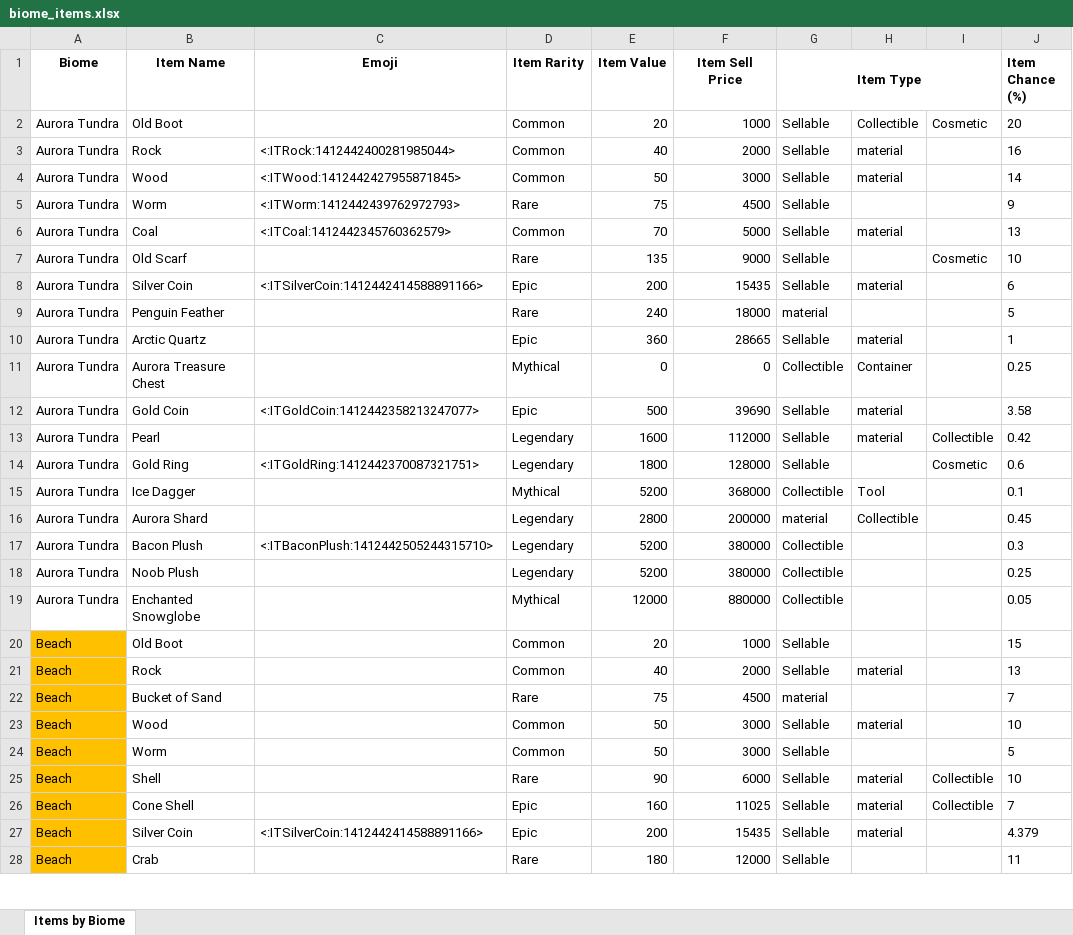
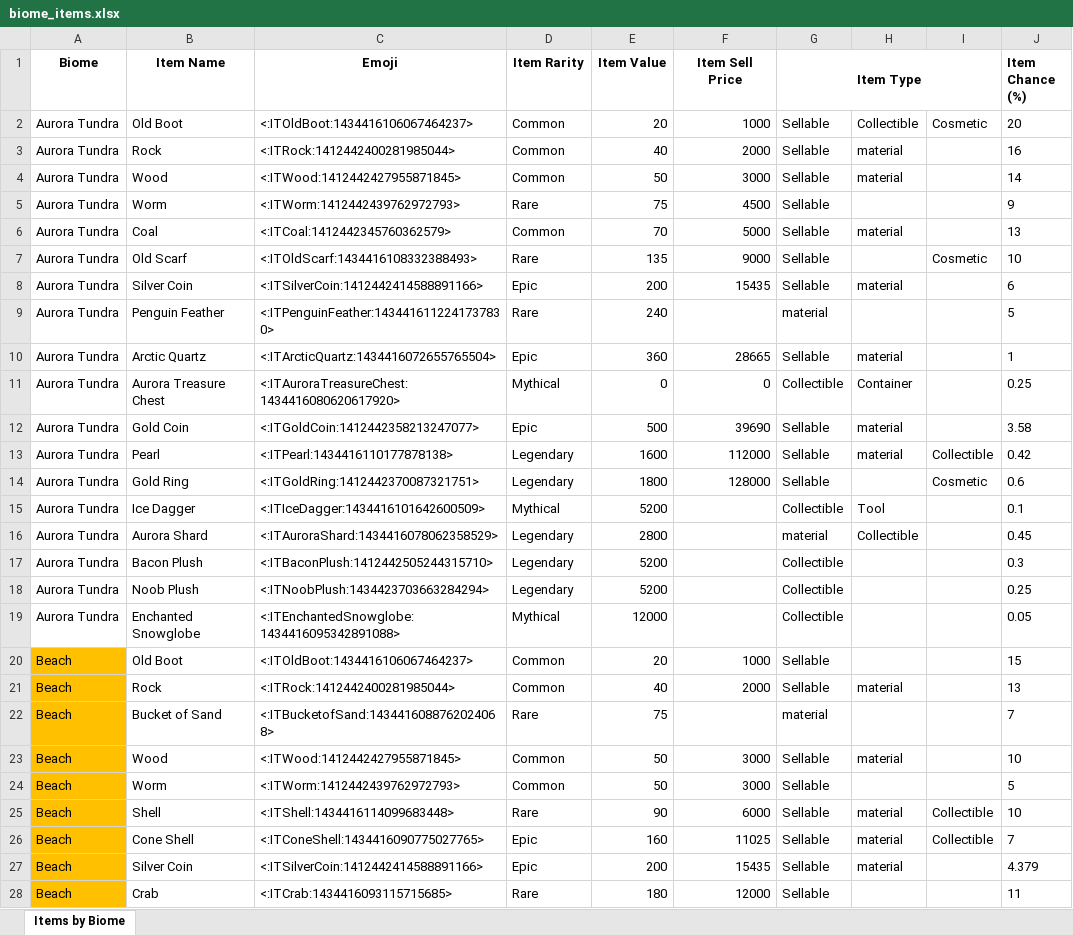
Before and after one commit to Huy1234secret/something, an Excel workbook: biome_items.xlsx, sheet Items by Biome, drawn as a sheet; only a part is shown; values as stored, in another font and other column widths than the file's, no borders; conditional formats not drawn; the diff covers the shown part only; the diff names each change by its address in the sheet, - before the commit and + after, or states it on an @@ line.

Commit message:
Add files via upload

```diff
--- a/biome_items.xlsx (sheet Items by Biome)
+++ b/biome_items.xlsx (sheet Items by Biome)
-C2 (Emoji): (empty)
+C2 (Emoji): <:ITOldBoot:1434416106067464237>
-C7 (Emoji): (empty)
+C7 (Emoji): <:ITOldScarf:1434416108332388493>
-C9 (Emoji): (empty)
+C9 (Emoji): <:ITPenguinFeather:1434416112241737830>
-F9 (Item Sell Price): 18000
+F9 (Item Sell Price): (empty)
-C10 (Emoji): (empty)
+C10 (Emoji): <:ITArcticQuartz:1434416072655765504>
-C11 (Emoji): (empty)
+C11 (Emoji): <:ITAuroraTreasureChest:1434416080620617920>
-C13 (Emoji): (empty)
+C13 (Emoji): <:ITPearl:1434416110177878138>
-C15 (Emoji): (empty)
+C15 (Emoji): <:ITIceDagger:1434416101642600509>
-F15 (Item Sell Price): 368000
+F15 (Item Sell Price): (empty)
-C16 (Emoji): (empty)
+C16 (Emoji): <:ITAuroraShard:1434416078062358529>
-F16 (Item Sell Price): 200000
+F16 (Item Sell Price): (empty)
-F17:F18 (Item Sell Price): 380000
+F17:F18 (Item Sell Price): (empty)
-C18 (Emoji): (empty)
+C18 (Emoji): <:ITNoobPlush:1434423703663284294>
-C19 (Emoji): (empty)
+C19 (Emoji): <:ITEnchantedSnowglobe:1434416095342891088>
-F19 (Item Sell Price): 880000
+F19 (Item Sell Price): (empty)
-C20 (Emoji): (empty)
+C20 (Emoji): <:ITOldBoot:1434416106067464237>
-C21 (Emoji): (empty)
+C21 (Emoji): <:ITRock:1412442400281985044>
-C22 (Emoji): (empty)
+C22 (Emoji): <:ITBucketofSand:1434416088762024068>
-F22 (Item Sell Price): 4500
+F22 (Item Sell Price): (empty)
-C23 (Emoji): (empty)
+C23 (Emoji): <:ITWood:1412442427955871845>
-C24 (Emoji): (empty)
+C24 (Emoji): <:ITWorm:1412442439762972793>
-C25 (Emoji): (empty)
+C25 (Emoji): <:ITShell:1434416114099683448>
-C26 (Emoji): (empty)
+C26 (Emoji): <:ITConeShell:1434416090775027765>
-C28 (Emoji): (empty)
+C28 (Emoji): <:ITCrab:1434416093115715685>
```
Also changed, not shown: 28 edited cells elsewhere in this sheet.
